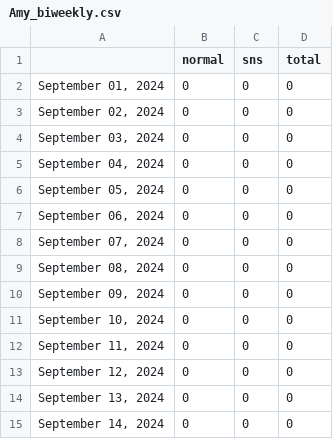
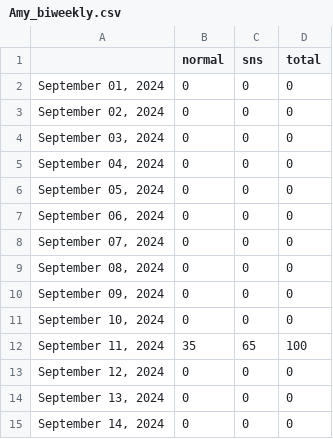
Before and after one commit to smhsimon/nails, a CSV file: employee data/Amy/Amy_biweekly.csv, drawn as a sheet.

```diff
--- a/employee data/Amy/Amy_biweekly.csv
+++ b/employee data/Amy/Amy_biweekly.csv
@@ -11,3 +11,3 @@
 "September 10, 2024",0,0,0
-"September 11, 2024",0,0,0
+"September 11, 2024",35,65,100
 "September 12, 2024",0,0,0
```
Also changed, not shown: 4 other files.
